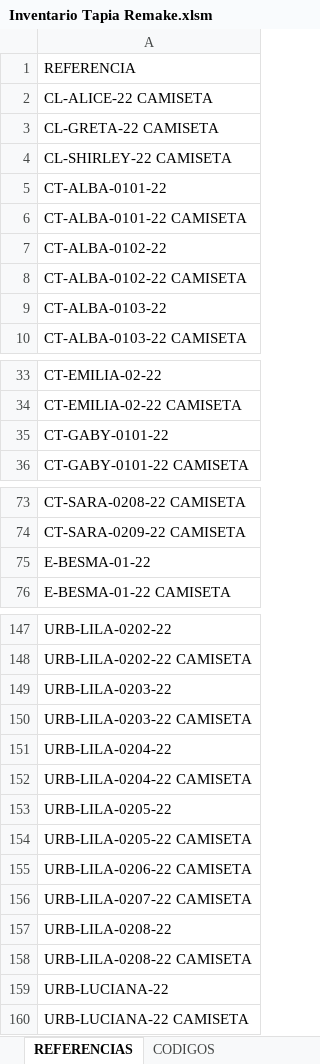
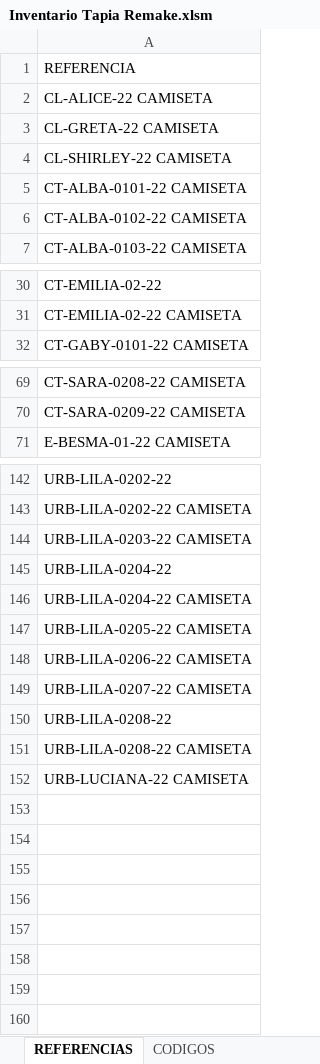
Before and after one commit to alexansaa/Verano, an Excel workbook: Inventario Tapia Remake.xlsm, sheet REFERENCIAS, drawn as a sheet; only a part is shown, gaps mark what is left out; values as stored, in another font and other column widths than the file's, no borders; the diff names each change by its address in the sheet, - before the commit and + after, or states it on an @@ line.

```diff
--- a/Inventario Tapia Remake.xlsm (sheet REFERENCIAS)
+++ b/Inventario Tapia Remake.xlsm (sheet REFERENCIAS)
-row 5: CT-ALBA-0101-22
-row 7: CT-ALBA-0102-22
-row 9: CT-ALBA-0103-22
-row 35: CT-GABY-0101-22
-row 75: E-BESMA-01-22
-row 149: URB-LILA-0203-22
-row 153: URB-LILA-0205-22
-row 159: URB-LUCIANA-22
```
Also changed, not shown: sheet CODIGOS, sheet ReporteGeneral.
